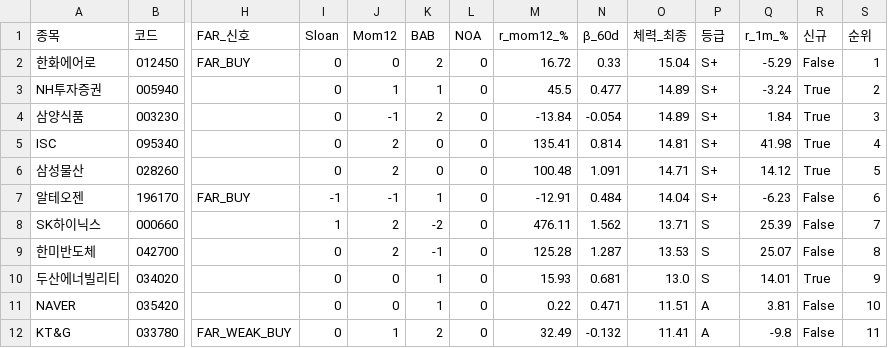
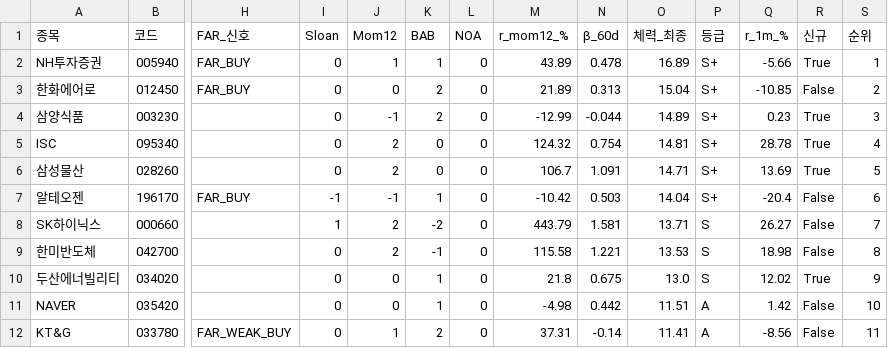
Before and after one commit to luminae21-source/jinwoo-quant-auto, a CSV file: docs/v37_1_scores.csv, drawn as a sheet; only a part is shown, gaps mark what is left out; removed rows and columns are numbered as before the commit, all else as after; rows hold the shown columns only; the diff covers the shown part only; the diff names each change by its address in the sheet, - before the commit and + after, or states it on an @@ line.

```diff
--- a/docs/v37_1_scores.csv
+++ b/docs/v37_1_scores.csv
+row 2: NH투자증권 | 005940 | FAR_BUY | 0 | 1 | 1 | 0 | 43.89 | 0.478 | 16.89 | S+ | -5.66 | True | 1
-M3 (r_mom12_%): 16.72
+M3 (r_mom12_%): 21.89
-N3 (β_60d): 0.33
+N3 (β_60d): 0.313
-Q3 (r_1m_%): -5.29
+Q3 (r_1m_%): -10.85
-S3 (순위): 1
+S3 (순위): 2
-row 3: NH투자증권 | 005940 |  | 0 | 1 | 1 | 0 | 45.5 | 0.477 | 14.89 | S+ | -3.24 | True | 2
-M4 (r_mom12_%): -13.84
+M4 (r_mom12_%): -12.99
-N4 (β_60d): -0.054
+N4 (β_60d): -0.044
-Q4 (r_1m_%): 1.84
+Q4 (r_1m_%): 0.23
-M5 (r_mom12_%): 135.41
+M5 (r_mom12_%): 124.32
-N5 (β_60d): 0.814
+N5 (β_60d): 0.754
-Q5 (r_1m_%): 41.98
+Q5 (r_1m_%): 28.78
-M6 (r_mom12_%): 100.48
+M6 (r_mom12_%): 106.7
-Q6 (r_1m_%): 14.12
+Q6 (r_1m_%): 13.69
-M7 (r_mom12_%): -12.91
+M7 (r_mom12_%): -10.42
-N7 (β_60d): 0.484
+N7 (β_60d): 0.503
-Q7 (r_1m_%): -6.23
+Q7 (r_1m_%): -20.4
-M8 (r_mom12_%): 476.11
+M8 (r_mom12_%): 443.79
-N8 (β_60d): 1.562
+N8 (β_60d): 1.581
-Q8 (r_1m_%): 25.39
+Q8 (r_1m_%): 26.27
-M9 (r_mom12_%): 125.28
+M9 (r_mom12_%): 115.58
-N9 (β_60d): 1.287
+N9 (β_60d): 1.221
-Q9 (r_1m_%): 25.07
+Q9 (r_1m_%): 18.98
-M10 (r_mom12_%): 15.93
+M10 (r_mom12_%): 21.8
-N10 (β_60d): 0.681
+N10 (β_60d): 0.675
-Q10 (r_1m_%): 14.01
+Q10 (r_1m_%): 12.02
-M11 (r_mom12_%): 0.22
+M11 (r_mom12_%): -4.98
-N11 (β_60d): 0.471
+N11 (β_60d): 0.442
-Q11 (r_1m_%): 3.81
+Q11 (r_1m_%): 1.42
-M12 (r_mom12_%): 32.49
+M12 (r_mom12_%): 37.31
-N12 (β_60d): -0.132
+N12 (β_60d): -0.14
-Q12 (r_1m_%): -9.8
+Q12 (r_1m_%): -8.56
```
Also changed, not shown: 25 edited cells elsewhere in this file, docs/overlay_scores.csv, docs/v36_scores_latest.csv, 10 other files.
